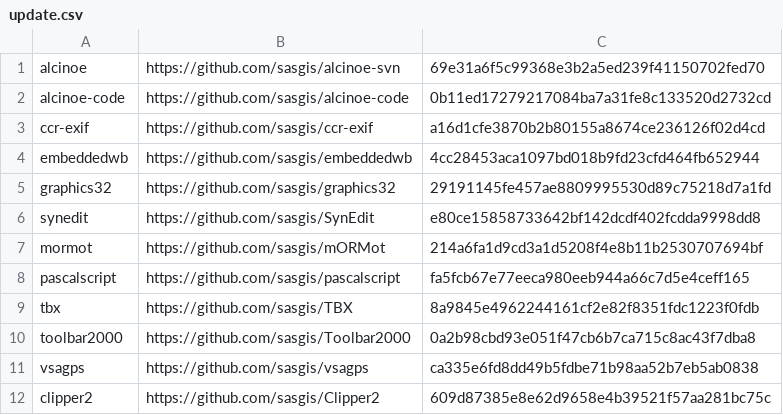
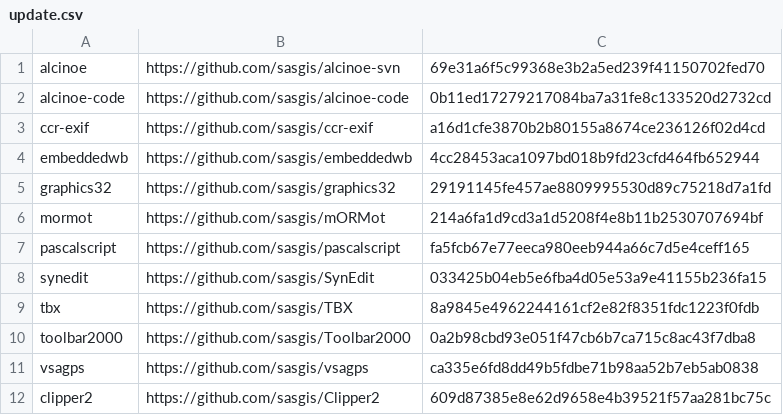
Before and after one commit to sasgis/sas.requires, a CSV file: update.csv, drawn as a sheet; removed rows and columns are numbered as before the commit, all else as after; the diff names each change by its address in the sheet, - before the commit and + after, or states it on an @@ line.

Commit message:
update synedit

```diff
--- a/update.csv
+++ b/update.csv
-row 6: synedit | https://github.com/sasgis/SynEdit | e80ce15858733642bf142dcdf402fcdda9998dd8
+row 8: synedit | https://github.com/sasgis/SynEdit | 033425b04eb5e6fba4d05e53a9e41155b236fa15
```
Also changed, not shown: 2 other files.
